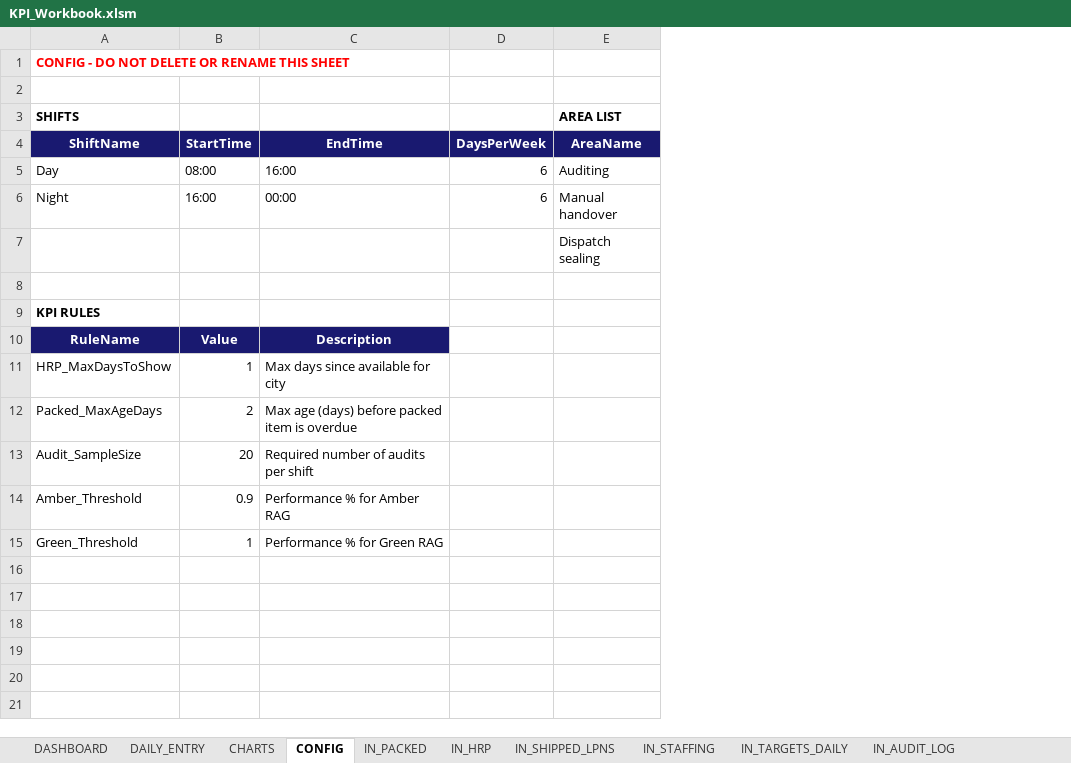
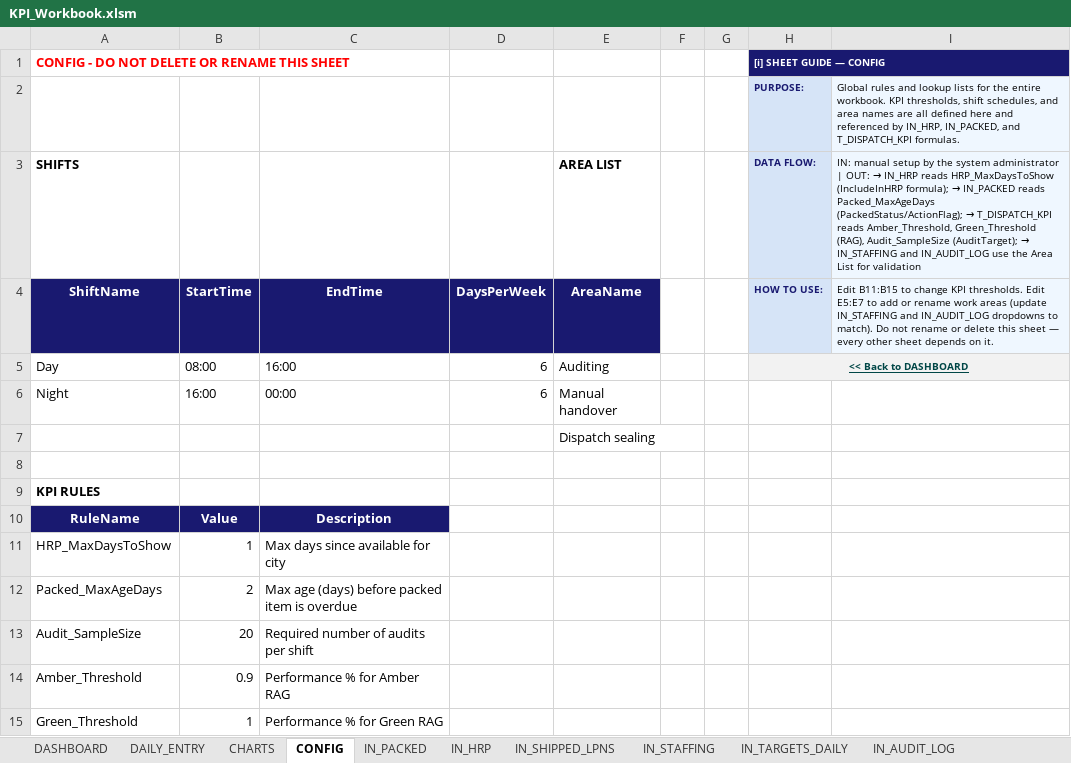
Before and after one commit to peetee09/mtn-M5, an Excel workbook: KPI_Workbook.xlsm, sheet CONFIG, drawn as a sheet; values as stored, in another font and other column widths than the file's, no borders; table styles not drawn; the diff names each change by its address in the sheet, - before the commit and + after, or states it on an @@ line.

```diff
--- a/KPI_Workbook.xlsm (sheet CONFIG)
+++ b/KPI_Workbook.xlsm (sheet CONFIG)
+column F, empty
+column G, empty
+column H (DATA FLOW:), rows 1-2: [i] SHEET GUIDE — CONFIG | PURPOSE:; rows 4-5: HOW TO USE: | << Back to DASHBOARD
+column I, rows 2-4: Global rules and lookup lists for the entire workbook. KPI thresholds, shift schedules, and area names are all defined here and referenced by IN_HRP, IN_PACKED, and T_DISPATCH_KPI formulas. | IN: manual setup by the system administrator | OUT: → IN_HRP reads HRP_MaxDaysToShow (IncludeInHRP formula); → IN_PACKED reads Packed_MaxAgeDays (PackedStatus/ActionFlag); → T_DISPATCH_KPI reads Amber_Threshold, Green_Threshold (RAG), Audit_SampleSize (AuditTarget); → IN_STAFFING and IN_AUDIT_LOG use the Area List for validation | Edit B11:B15 to change KPI thresholds. Edit E5:E7 to add or rename work areas (update IN_STAFFING and IN_AUDIT_LOG dropdowns to match). Do not rename or delete this sheet — every other sheet depends on it.
-row 2: (empty)
+row 2:  |  |  |  |  |  |  | PURPOSE: | Global rules and lookup lists for the entire workbook. KPI thresholds, shift schedules, and area names are all defined here and referenced by IN_HRP, IN_PACKED, and T_DISPATCH_KPI formulas.
```
Also changed, not shown: sheet IN_PACKED, sheet HISTORY, sheet IN_HRP, sheet T_DISPATCH_KPI, sheet DASHBOARD, sheet IN_TARGETS_DAILY, 7 more sheets, 2 other files.
